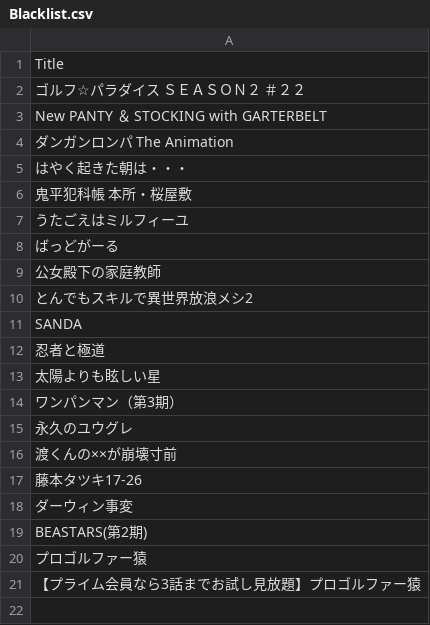
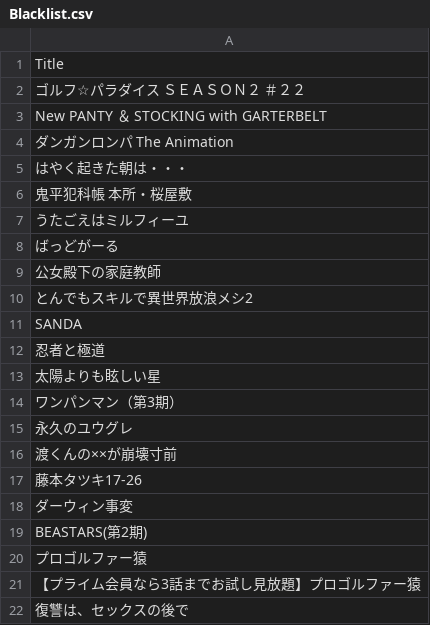
Before and after one commit to seongsoiiiii-stack/worktest, a CSV file: Blacklist.csv, drawn as a sheet.

Commit message:
Update Blacklist.csv

```diff
--- a/Blacklist.csv
+++ b/Blacklist.csv
@@ -21 +21,2 @@ BEASTARS(第2期)
 【プライム会員なら3話までお試し見放題】プロゴルファー猿
+復讐は、セックスの後で
```
